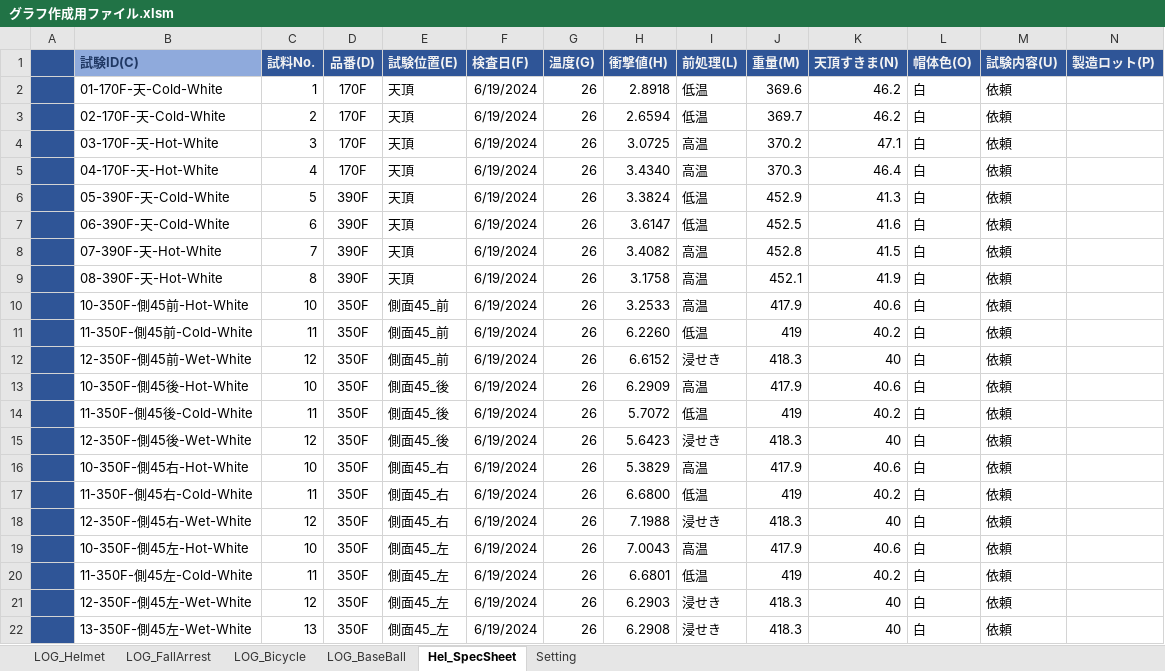
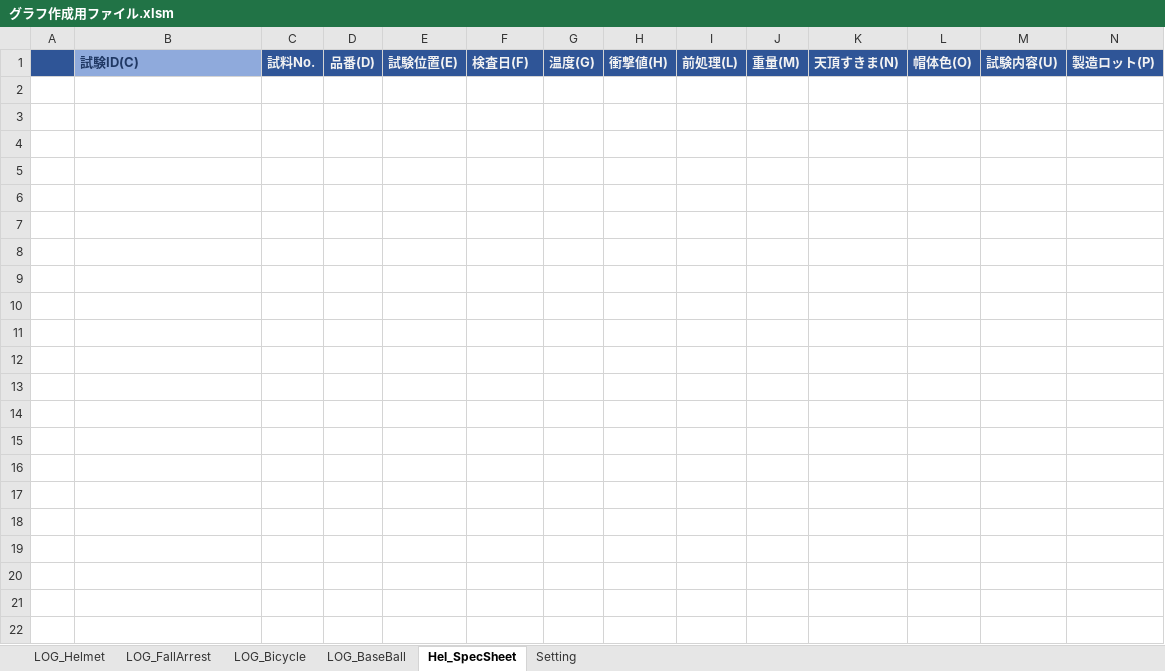
Before and after one commit to ryojiyama/VBA, an Excel workbook: bin/グラフ作成用ファイル.xlsm, sheet Hel_SpecSheet, drawn as a sheet; only a part is shown; values as stored, in another font and other column widths than the file's, no borders; charts and pictures not drawn; 4 other sheets too large or unreadable and not compared; rows hold the shown columns only; the diff names each change by its address in the sheet, - before the commit and + after, or states it on an @@ line.

Commit message:
グラフ作成用ファイルの - ImpactValueAjustingを修正。 - その他エラー修正

```diff
--- a/bin/グラフ作成用ファイル.xlsm (sheet Hel_SpecSheet)
+++ b/bin/グラフ作成用ファイル.xlsm (sheet Hel_SpecSheet)
-row 2:  | 01-170F-天-Cold-White | 1 | 170F | 天頂 | 6/19/2024 | 26 | 2.8918 | 低温 | 369.6 | 46.2 | 白 | 依頼
-row 3:  | 02-170F-天-Cold-White | 2 | 170F | 天頂 | 6/19/2024 | 26 | 2.6594 | 低温 | 369.7 | 46.2 | 白 | 依頼
-row 4:  | 03-170F-天-Hot-White | 3 | 170F | 天頂 | 6/19/2024 | 26 | 3.0725 | 高温 | 370.2 | 47.1 | 白 | 依頼
-row 5:  | 04-170F-天-Hot-White | 4 | 170F | 天頂 | 6/19/2024 | 26 | 3.4340 | 高温 | 370.3 | 46.4 | 白 | 依頼
-row 6:  | 05-390F-天-Cold-White | 5 | 390F | 天頂 | 6/19/2024 | 26 | 3.3824 | 低温 | 452.9 | 41.3 | 白 | 依頼
-row 7:  | 06-390F-天-Cold-White | 6 | 390F | 天頂 | 6/19/2024 | 26 | 3.6147 | 低温 | 452.5 | 41.6 | 白 | 依頼
-row 8:  | 07-390F-天-Hot-White | 7 | 390F | 天頂 | 6/19/2024 | 26 | 3.4082 | 高温 | 452.8 | 41.5 | 白 | 依頼
-row 9:  | 08-390F-天-Hot-White | 8 | 390F | 天頂 | 6/19/2024 | 26 | 3.1758 | 高温 | 452.1 | 41.9 | 白 | 依頼
-row 10:  | 10-350F-側45前-Hot-White | 10 | 350F | 側面45_前 | 6/19/2024 | 26 | 3.2533 | 高温 | 417.9 | 40.6 | 白 | 依頼
-row 11:  | 11-350F-側45前-Cold-White | 11 | 350F | 側面45_前 | 6/19/2024 | 26 | 6.2260 | 低温 | 419 | 40.2 | 白 | 依頼
-row 12:  | 12-350F-側45前-Wet-White | 12 | 350F | 側面45_前 | 6/19/2024 | 26 | 6.6152 | 浸せき | 418.3 | 40 | 白 | 依頼
-row 13:  | 10-350F-側45後-Hot-White | 10 | 350F | 側面45_後 | 6/19/2024 | 26 | 6.2909 | 高温 | 417.9 | 40.6 | 白 | 依頼
-row 14:  | 11-350F-側45後-Cold-White | 11 | 350F | 側面45_後 | 6/19/2024 | 26 | 5.7072 | 低温 | 419 | 40.2 | 白 | 依頼
-row 15:  | 12-350F-側45後-Wet-White | 12 | 350F | 側面45_後 | 6/19/2024 | 26 | 5.6423 | 浸せき | 418.3 | 40 | 白 | 依頼
-row 16:  | 10-350F-側45右-Hot-White | 10 | 350F | 側面45_右 | 6/19/2024 | 26 | 5.3829 | 高温 | 417.9 | 40.6 | 白 | 依頼
-row 17:  | 11-350F-側45右-Cold-White | 11 | 350F | 側面45_右 | 6/19/2024 | 26 | 6.6800 | 低温 | 419 | 40.2 | 白 | 依頼
-row 18:  | 12-350F-側45右-Wet-White | 12 | 350F | 側面45_右 | 6/19/2024 | 26 | 7.1988 | 浸せき | 418.3 | 40 | 白 | 依頼
-row 19:  | 10-350F-側45左-Hot-White | 10 | 350F | 側面45_左 | 6/19/2024 | 26 | 7.0043 | 高温 | 417.9 | 40.6 | 白 | 依頼
-row 20:  | 11-350F-側45左-Cold-White | 11 | 350F | 側面45_左 | 6/19/2024 | 26 | 6.6801 | 低温 | 419 | 40.2 | 白 | 依頼
-row 21:  | 12-350F-側45左-Wet-White | 12 | 350F | 側面45_左 | 6/19/2024 | 26 | 6.2903 | 浸せき | 418.3 | 40 | 白 | 依頼
-row 22:  | 13-350F-側45左-Wet-White | 13 | 350F | 側面45_左 | 6/19/2024 | 26 | 6.2908 | 浸せき | 418.3 | 40 | 白 | 依頼
```
Also changed, not shown: charts or pictures, bin/定期試験用シート.xlsm, 30 other files.
